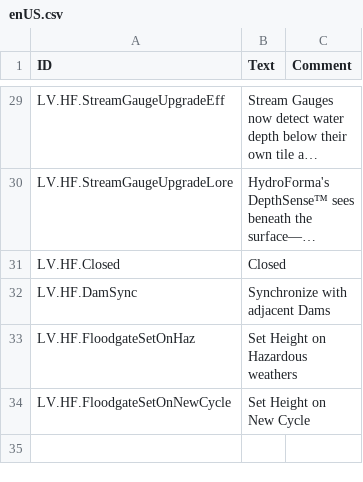
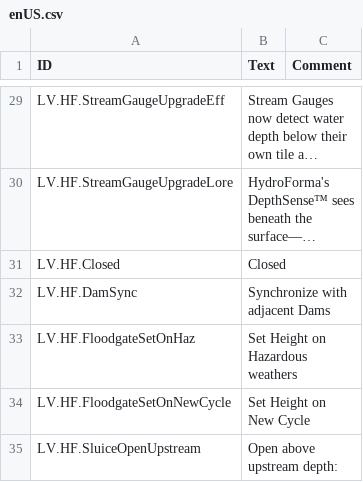
Before and after one commit to datvm/TimberbornMods, a CSV file: ScientificProjects/HydroFormaProjects/Localizations/enUS.csv, drawn as a sheet; only a part is shown, gaps mark what is left out; long unchanged cells end in …; the diff names each change by its address in the sheet, - before the commit and + after, or states it on an @@ line.

```diff
--- a/ScientificProjects/HydroFormaProjects/Localizations/enUS.csv
+++ b/ScientificProjects/HydroFormaProjects/Localizations/enUS.csv
+row 35: LV.HF.SluiceOpenUpstream | Open above upstream depth:
```
Also changed, not shown: 12 other files.
